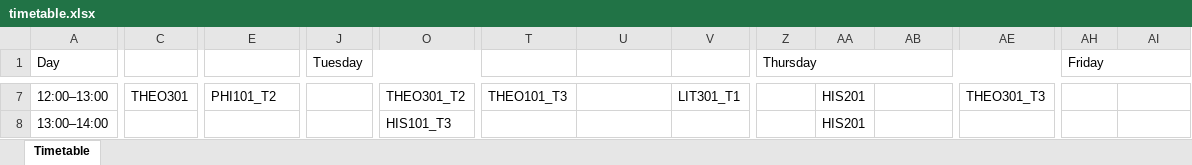
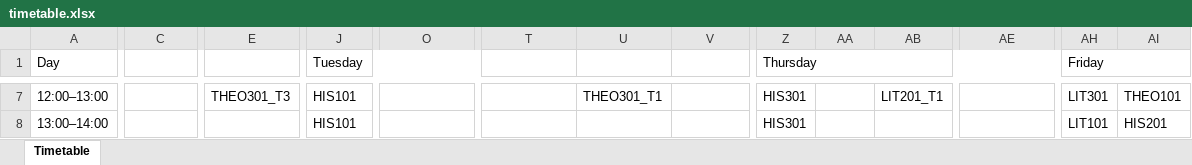
Before and after one commit to Amat2s/university_timetable_scheduler, an Excel workbook: backend/app/scheduler/timetable.xlsx, sheet Timetable, drawn as a sheet; only a part is shown, gaps mark what is left out; values as stored, in another font and other column widths than the file's, no borders; the diff covers the shown part only; the diff names each change by its address in the sheet, - before the commit and + after, or states it on an @@ line.

```diff
--- a/backend/app/scheduler/timetable.xlsx (sheet Timetable)
+++ b/backend/app/scheduler/timetable.xlsx (sheet Timetable)
-C7: THEO301
+C7: (empty)
-E7: PHI101_T2
+E7: THEO301_T3
-J7:J8 (Tuesday): (empty)
+J7:J8 (Tuesday): HIS101
-O7: THEO301_T2
+O7: (empty)
-T7: THEO101_T3
+T7: (empty)
-U7: (empty)
+U7: THEO301_T1
-V7: LIT301_T1
+V7: (empty)
-Z7:Z8 (Thursday): (empty)
+Z7:Z8 (Thursday): HIS301
-AA7:AA8: HIS201
+AA7:AA8: (empty)
-AB7: (empty)
+AB7: LIT201_T1
-AE7: THEO301_T3
+AE7: (empty)
-AH7 (Friday): (empty)
+AH7 (Friday): LIT301
-AI7: (empty)
+AI7: THEO101
-O8: HIS101_T3
+O8: (empty)
-AH8 (Friday): (empty)
+AH8 (Friday): LIT101
-AI8: (empty)
+AI8: HIS201
```
Also changed, not shown: 91 edited cells elsewhere in this sheet, 27 other files.
